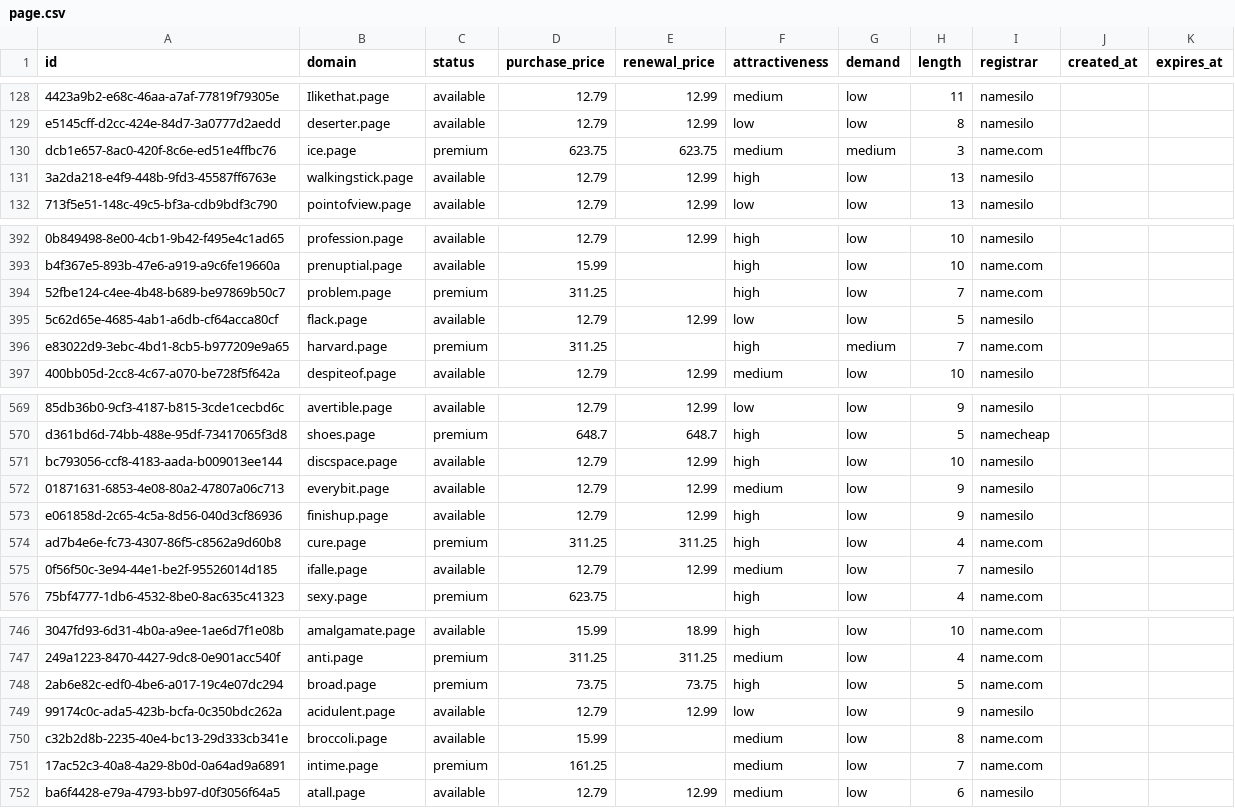
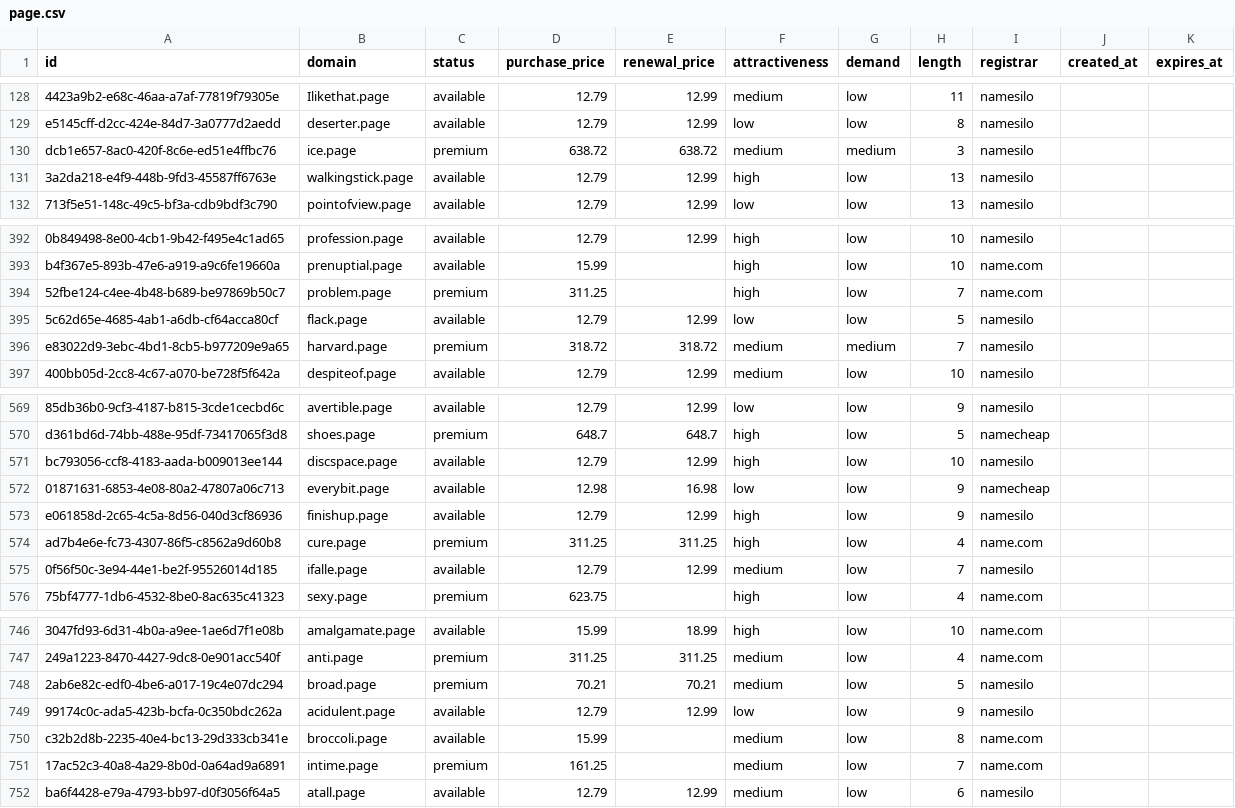
Before and after one commit to UniqueDomains/page-oneword-domains, a CSV file: page.csv, drawn as a sheet; only a part is shown, gaps mark what is left out; the diff names each change by its address in the sheet, - before the commit and + after, or states it on an @@ line.

Commit message:
Domains update

```diff
--- a/page.csv
+++ b/page.csv
-D130 (purchase_price): 623.75
+D130 (purchase_price): 638.72
-E130 (renewal_price): 623.75
+E130 (renewal_price): 638.72
-I130 (registrar): name.com
+I130 (registrar): namesilo
-D396 (purchase_price): 311.25
+D396 (purchase_price): 318.72
-E396 (renewal_price): (empty)
+E396 (renewal_price): 318.72
-F396 (attractiveness): high
+F396 (attractiveness): medium
-I396 (registrar): name.com
+I396 (registrar): namesilo
-D572 (purchase_price): 12.79
+D572 (purchase_price): 12.98
-E572 (renewal_price): 12.99
+E572 (renewal_price): 16.98
-F572 (attractiveness): medium
+F572 (attractiveness): low
-I572 (registrar): namesilo
+I572 (registrar): namecheap
-D748 (purchase_price): 73.75
+D748 (purchase_price): 70.21
-E748 (renewal_price): 73.75
+E748 (renewal_price): 70.21
-F748 (attractiveness): high
+F748 (attractiveness): medium
-I748 (registrar): name.com
+I748 (registrar): namesilo
```
Also changed, not shown: 4 other files.
